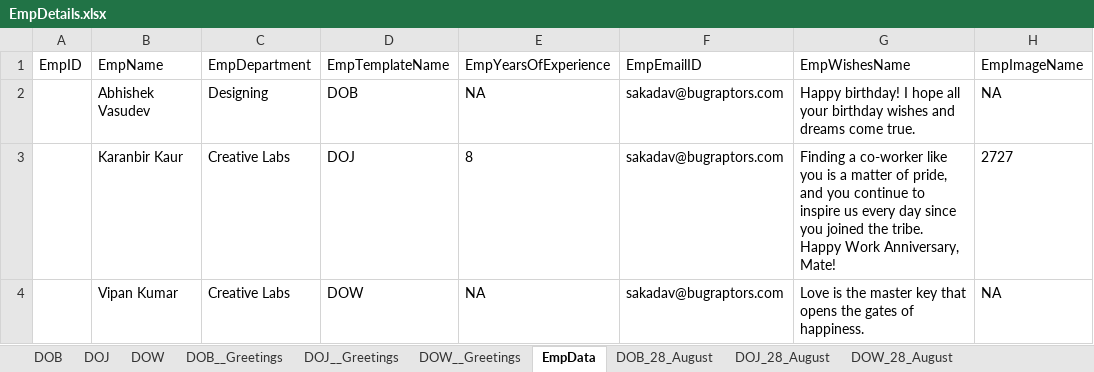
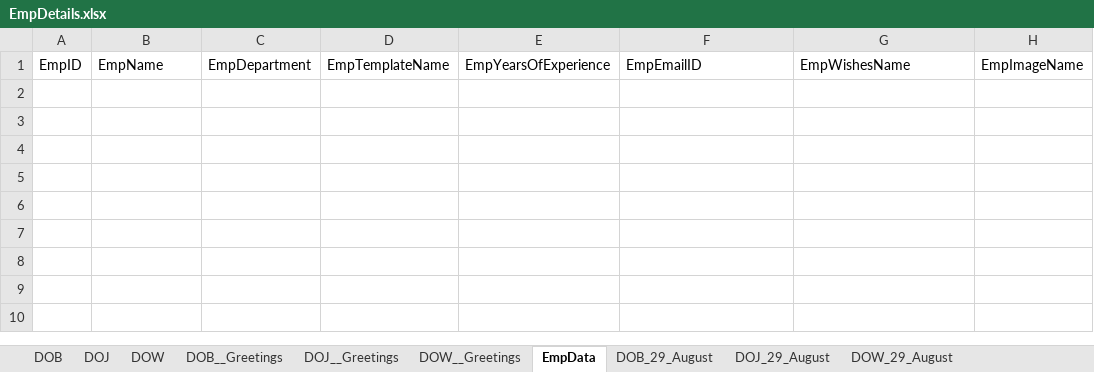
Before and after one commit to TestGit221994/RPA-HRGreetingCards-Dispatcher, an Excel workbook: HR-GreetingsCardsData/EmpDetails/EmpDetails.xlsx, sheet EmpData, drawn as a sheet; values as stored, in another font and other column widths than the file's, no borders; the diff names each change by its address in the sheet, - before the commit and + after, or states it on an @@ line.

```diff
--- a/HR-GreetingsCardsData/EmpDetails/EmpDetails.xlsx (sheet EmpData)
+++ b/HR-GreetingsCardsData/EmpDetails/EmpDetails.xlsx (sheet EmpData)
-sheet tab: DOB_28_August
+sheet tab: DOB_29_August
-sheet tab: DOJ_28_August
+sheet tab: DOJ_29_August
-sheet tab: DOW_28_August
+sheet tab: DOW_29_August
-row 2:  | Abhishek Vasudev | Designing | DOB | NA | sakadav@bugraptors.com | Happy birthday! I hope all your birthday wishes and dreams come true. | NA
-row 3:  | Karanbir Kaur | Creative Labs | DOJ | 8 | sakadav@bugraptors.com | Finding a co-worker like you is a matter of pride, and you continue to inspire us every day since you joined the tribe. Happy Work Anniversary, Mate! | 2727
-row 4:  | Vipan Kumar | Creative Labs | DOW | NA | sakadav@bugraptors.com | Love is the master key that opens the gates of happiness. | NA
```
Also changed, not shown: sheet DOB_29_August, sheet DOJ_29_August, sheet DOW_29_August, sheet DOB, sheet DOW, sheet DOJ, Data/Config.xlsx, 4 other files.
